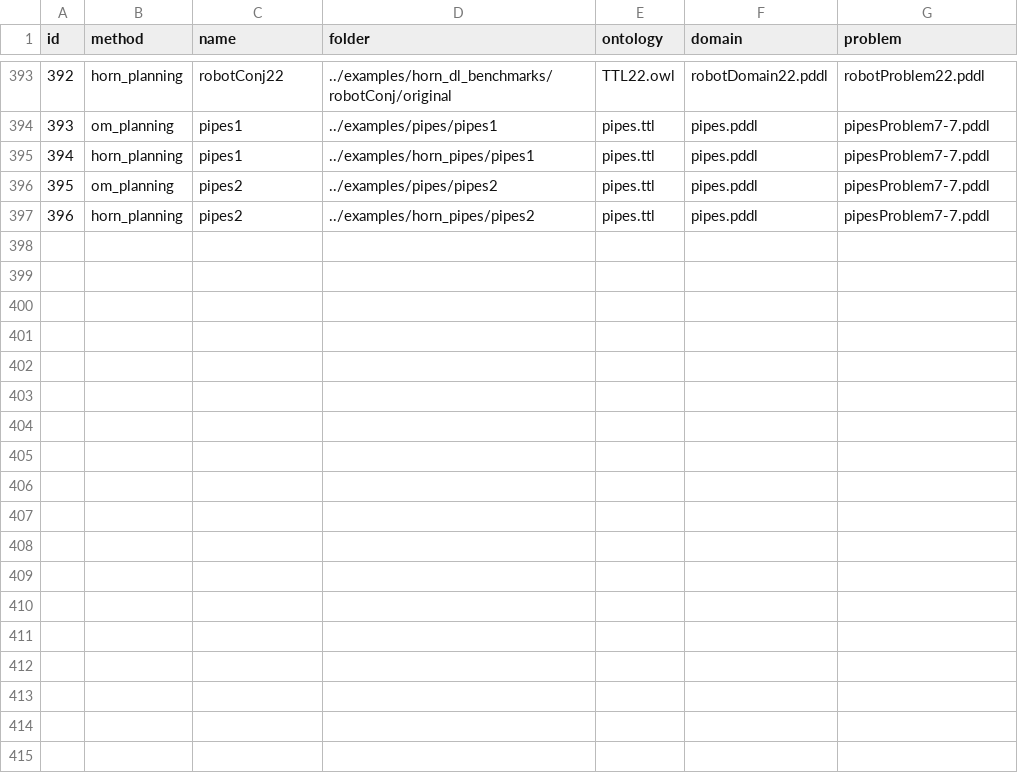
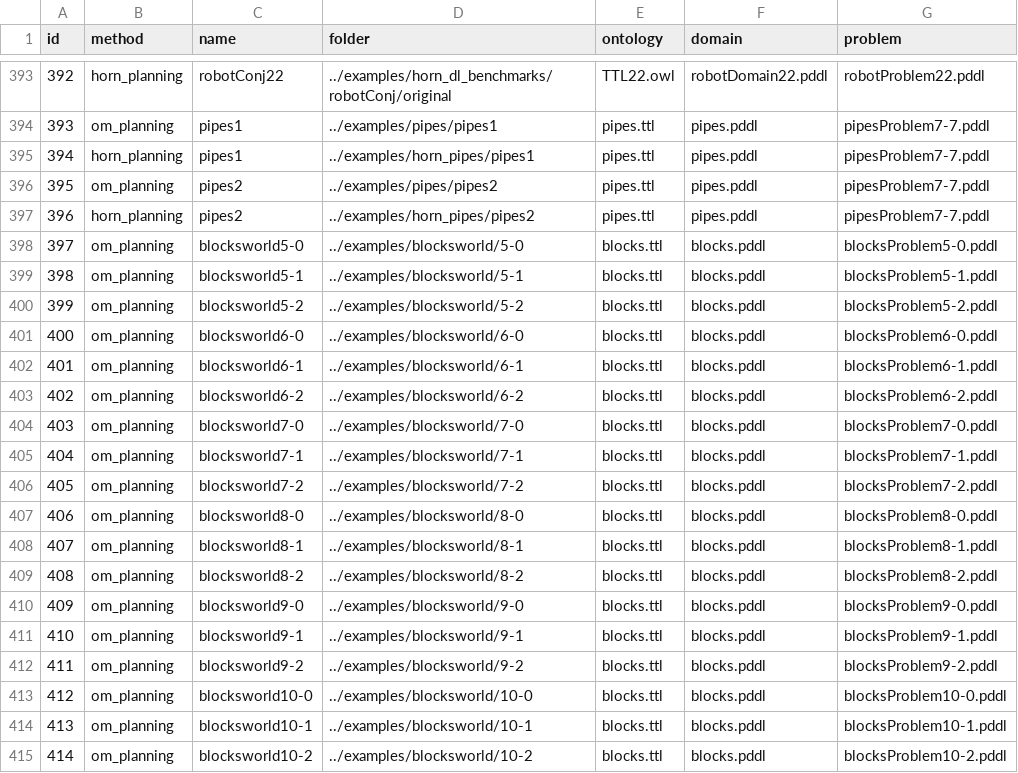
Before and after one commit to PKoopmann/om-pmc-planning, a CSV file: coordinator/benchmarkAll.csv, drawn as a sheet; only a part is shown, gaps mark what is left out.

```diff
--- a/coordinator/benchmarkAll.csv
+++ b/coordinator/benchmarkAll.csv
@@ -397 +397,19 @@ id,method,name,folder,ontology,domain,problem
 396,horn_planning,pipes2,../examples/horn_pipes/pipes2,pipes.ttl,pipes.pddl,pipesProblem7-7.pddl
+397,om_planning,blocksworld5-0,../examples/blocksworld/5-0,blocks.ttl,blocks.pddl,blocksProblem5-0.pddl
+398,om_planning,blocksworld5-1,../examples/blocksworld/5-1,blocks.ttl,blocks.pddl,blocksProblem5-1.pddl
+399,om_planning,blocksworld5-2,../examples/blocksworld/5-2,blocks.ttl,blocks.pddl,blocksProblem5-2.pddl
+400,om_planning,blocksworld6-0,../examples/blocksworld/6-0,blocks.ttl,blocks.pddl,blocksProblem6-0.pddl
+401,om_planning,blocksworld6-1,../examples/blocksworld/6-1,blocks.ttl,blocks.pddl,blocksProblem6-1.pddl
+402,om_planning,blocksworld6-2,../examples/blocksworld/6-2,blocks.ttl,blocks.pddl,blocksProblem6-2.pddl
+403,om_planning,blocksworld7-0,../examples/blocksworld/7-0,blocks.ttl,blocks.pddl,blocksProblem7-0.pddl
+404,om_planning,blocksworld7-1,../examples/blocksworld/7-1,blocks.ttl,blocks.pddl,blocksProblem7-1.pddl
+405,om_planning,blocksworld7-2,../examples/blocksworld/7-2,blocks.ttl,blocks.pddl,blocksProblem7-2.pddl
+406,om_planning,blocksworld8-0,../examples/blocksworld/8-0,blocks.ttl,blocks.pddl,blocksProblem8-0.pddl
+407,om_planning,blocksworld8-1,../examples/blocksworld/8-1,blocks.ttl,blocks.pddl,blocksProblem8-1.pddl
+408,om_planning,blocksworld8-2,../examples/blocksworld/8-2,blocks.ttl,blocks.pddl,blocksProblem8-2.pddl
+409,om_planning,blocksworld9-0,../examples/blocksworld/9-0,blocks.ttl,blocks.pddl,blocksProblem9-0.pddl
+410,om_planning,blocksworld9-1,../examples/blocksworld/9-1,blocks.ttl,blocks.pddl,blocksProblem9-1.pddl
+411,om_planning,blocksworld9-2,../examples/blocksworld/9-2,blocks.ttl,blocks.pddl,blocksProblem9-2.pddl
+412,om_planning,blocksworld10-0,../examples/blocksworld/10-0,blocks.ttl,blocks.pddl,blocksProblem10-0.pddl
+413,om_planning,blocksworld10-1,../examples/blocksworld/10-1,blocks.ttl,blocks.pddl,blocksProblem10-1.pddl
+414,om_planning,blocksworld10-2,../examples/blocksworld/10-2,blocks.ttl,blocks.pddl,blocksProblem10-2.pddl
```
Also changed, not shown: 3 other files.
